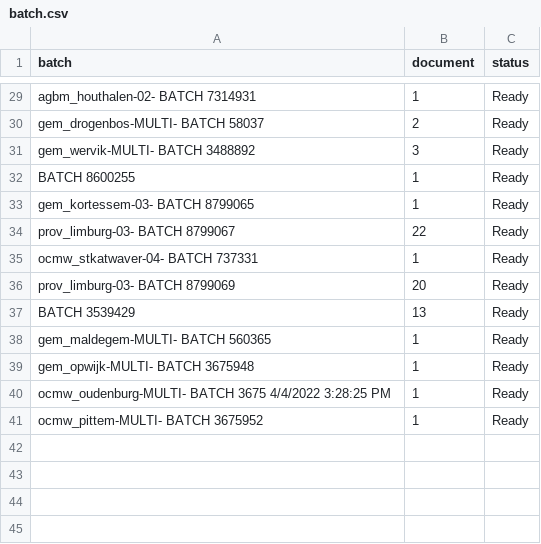
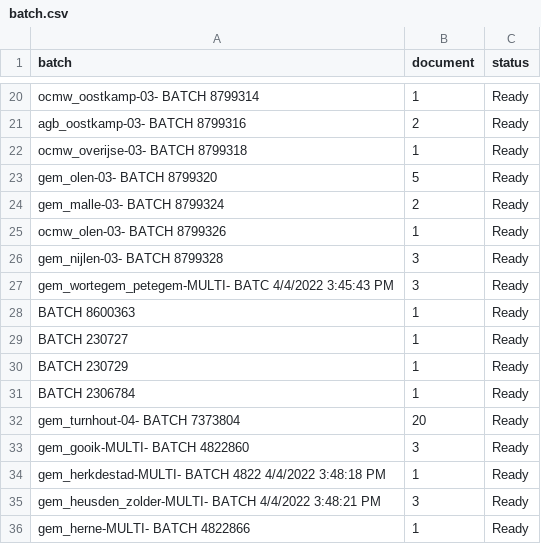
Before and after one commit to harivonyR/puppeteer-webscrap-app, a CSV file: public/assets/batch.csv, drawn as a sheet; only a part is shown, gaps mark what is left out; removed rows and columns are numbered as before the commit, all else as after; the diff covers the shown part only; the diff names each change by its address in the sheet, - before the commit and + after, or states it on an @@ line.

```diff
--- a/public/assets/batch.csv
+++ b/public/assets/batch.csv
-A20 (batch): agbm_houthalen-02- BATCH 7314931
+A20 (batch): ocmw_oostkamp-03- BATCH 8799314
-A21 (batch): gem_drogenbos-MULTI- BATCH 58037
+A21 (batch): agb_oostkamp-03- BATCH 8799316
+row 22: ocmw_overijse-03- BATCH 8799318 | 1 | Ready
+row 23: gem_olen-03- BATCH 8799320 | 5 | Ready
+row 24: gem_malle-03- BATCH 8799324 | 2 | Ready
+row 25: ocmw_olen-03- BATCH 8799326 | 1 | Ready
-A26 (batch): gem_wervik-MULTI- BATCH 3488892
+A26 (batch): gem_nijlen-03- BATCH 8799328
+row 27: gem_wortegem_petegem-MULTI- BATC 4/4/2022 3:45:43 PM | 3 | Ready
-A28 (batch): BATCH 8600255
+A28 (batch): BATCH 8600363
+row 29: BATCH 230727 | 1 | Ready
-A30 (batch): gem_kortessem-03- BATCH 8799065
+A30 (batch): BATCH 230729
-row 34: prov_limburg-03- BATCH 8799067 | 22 | Ready
-A31 (batch): ocmw_stkatwaver-04- BATCH 737331
+A31 (batch): BATCH 2306784
-A32 (batch): prov_limburg-03- BATCH 8799069
+A32 (batch): gem_turnhout-04- BATCH 7373804
-row 37: BATCH 3539429 | 13 | Ready
-row 38: gem_maldegem-MULTI- BATCH 560365 | 1 | Ready
-row 39: gem_opwijk-MULTI- BATCH 3675948 | 1 | Ready
+row 33: gem_gooik-MULTI- BATCH 4822860 | 3 | Ready
-A34 (batch): ocmw_oudenburg-MULTI- BATCH 3675 4/4/2022 3:28:25 PM
+A34 (batch): gem_herkdestad-MULTI- BATCH 4822 4/4/2022 3:48:18 PM
+row 35: gem_heusden_zolder-MULTI- BATCH 4/4/2022 3:48:21 PM | 3 | Ready
-A36 (batch): ocmw_pittem-MULTI- BATCH 3675952
+A36 (batch): gem_herne-MULTI- BATCH 4822866
```
Also changed, not shown: 9 added rows, 18 removed rows and 6 edited cells elsewhere in this file, 1 other file.
